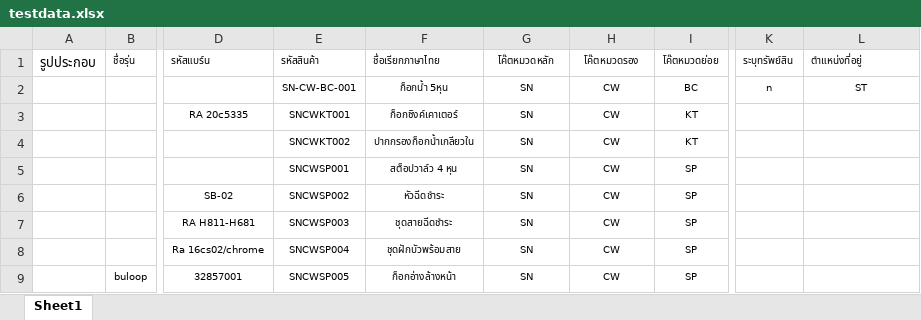
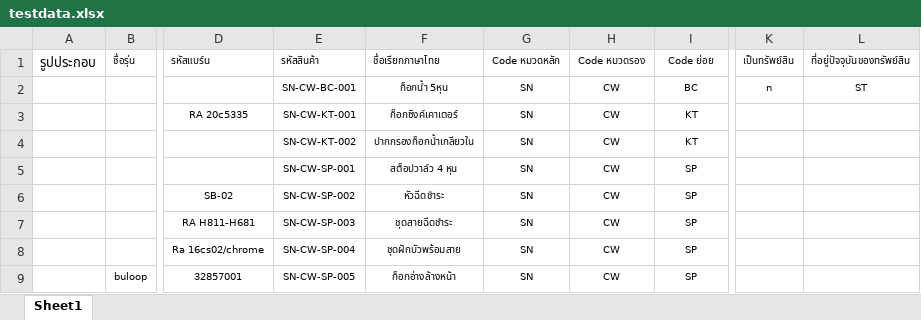
Before and after one commit to tanapan09-netizen/stock-movement, an Excel workbook: testdata.xlsx, sheet Sheet1, drawn as a sheet; only a part is shown, gaps mark what is left out; values as stored, in another font and other column widths than the file's, no borders; charts and pictures not drawn; the diff names each change by its address in the sheet, - before the commit and + after, or states it on an @@ line.

```diff
--- a/testdata.xlsx (sheet Sheet1)
+++ b/testdata.xlsx (sheet Sheet1)
-G1: โค๊ตหมวดหลัก
+G1: Code หมวดหลัก
-H1: โค๊ตหมวดรอง
+H1: Code หมวดรอง
-I1: โค๊ตหมวดย่อย
+I1: Code ย่อย
-K1: ระบุทรัพย์สิน
+K1: เป็นทรัพย์สิน
-L1: ตำแหน่งที่อยู่
+L1: ที่อยู่ปัจจุบันของทรัพย์สิน
-E3 (รหัสสินค้า): SNCWKT001
+E3 (รหัสสินค้า): SN-CW-KT-001
-E4 (รหัสสินค้า): SNCWKT002
+E4 (รหัสสินค้า): SN-CW-KT-002
-E5 (รหัสสินค้า): SNCWSP001
+E5 (รหัสสินค้า): SN-CW-SP-001
-E6 (รหัสสินค้า): SNCWSP002
+E6 (รหัสสินค้า): SN-CW-SP-002
-E7 (รหัสสินค้า): SNCWSP003
+E7 (รหัสสินค้า): SN-CW-SP-003
-E8 (รหัสสินค้า): SNCWSP004
+E8 (รหัสสินค้า): SN-CW-SP-004
-E9 (รหัสสินค้า): SNCWSP005
+E9 (รหัสสินค้า): SN-CW-SP-005
```
Also changed, not shown: 2 other files.
